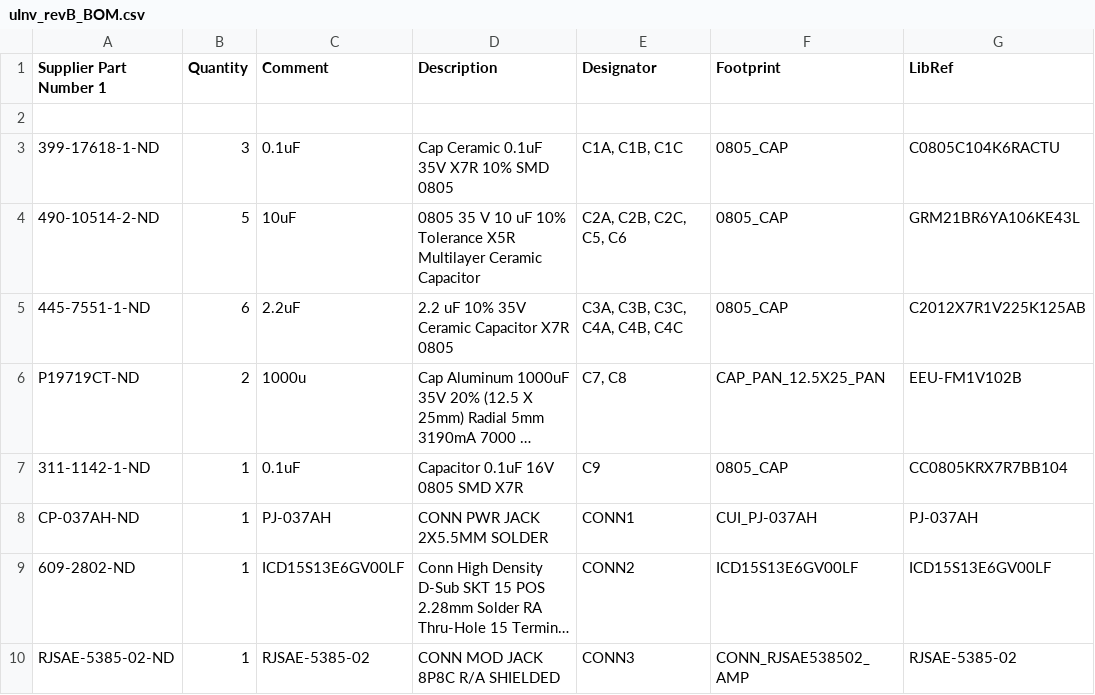
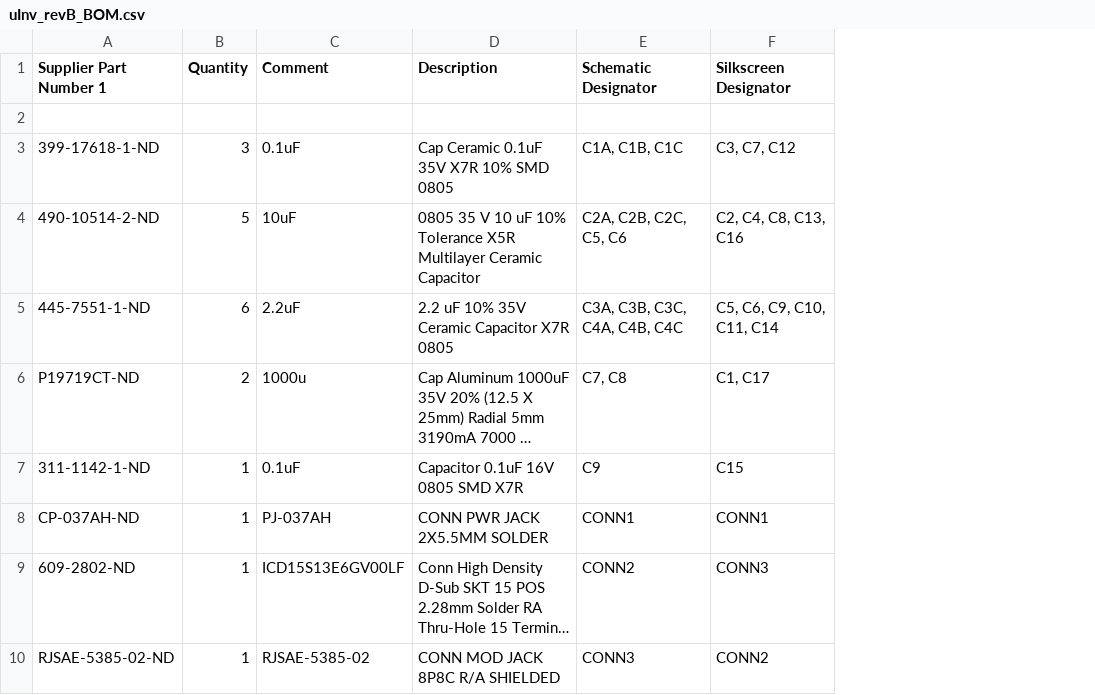
Before and after one commit to Severson-Group/AMDC-Hardware, a CSV file: Accessories/ExpansionBoard_uInverter/REV20220329B/uInv_revB_BOM.csv, drawn as a sheet; only a part is shown; long unchanged cells end in …; removed rows and columns are numbered as before the commit, all else as after; the diff names each change by its address in the sheet, - before the commit and + after, or states it on an @@ line.

Commit message:
Add silkscreen designator column to BOM

```diff
--- a/Accessories/ExpansionBoard_uInverter/REV20220329B/uInv_revB_BOM.csv
+++ b/Accessories/ExpansionBoard_uInverter/REV20220329B/uInv_revB_BOM.csv
-column F (Footprint), rows 3-10: 0805_CAP | 0805_CAP | 0805_CAP | CAP_PAN_12.5X25_PAN | 0805_CAP | CUI_PJ-037AH | ICD15S13E6GV00LF | CONN_RJSAE538502_AMP
-column G (LibRef), rows 3-10: C0805C104K6RACTU | GRM21BR6YA106KE43L | C2012X7R1V225K125AB | EEU-FM1V102B | CC0805KRX7R7BB104 | PJ-037AH | ICD15S13E6GV00LF | RJSAE-5385-02
+column F (Silkscreen Designator), rows 3-10: C3, C7, C12 | C2, C4, C8, C13, C16 | C5, C6, C9, C10, C11, C14 | C1, C17 | C15 | CONN1 | CONN3 | CONN2
-E1: Designator
+E1: Schematic Designator
```
